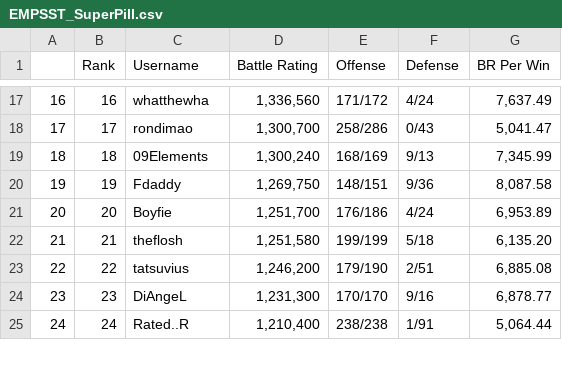
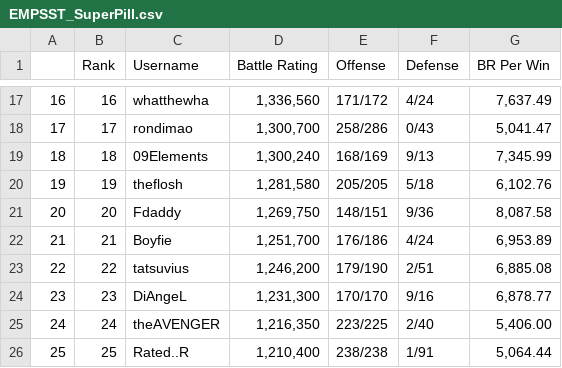
Before and after one commit to mg425/IGAUMobileLeaderboard, a CSV file: Season Leaderboards/iOS/EMPSST_SuperPill.csv, drawn as a sheet; only a part is shown, gaps mark what is left out; removed rows and columns are numbered as before the commit, all else as after; the diff covers the shown part only; the diff names each change by its address in the sheet, - before the commit and + after, or states it on an @@ line.

Commit message:
[Local Script Commit] Season Leaderboard update 2023-02-26 04:18:50 UTC

```diff
--- a/Season Leaderboards/iOS/EMPSST_SuperPill.csv
+++ b/Season Leaderboards/iOS/EMPSST_SuperPill.csv
@@ column A renumbered between rows 12 and 50 @@
+row 20: 19 | 19 | theflosh | 1,281,580 | 205/205 | 5/18 | 6,102.76
-B21 (Rank): 19
+B21 (Rank): 20
-B22 (Rank): 20
+B22 (Rank): 21
-row 22: 21 | 21 | theflosh | 1,251,580 | 199/199 | 5/18 | 6,135.20
+row 25: 24 | 24 | theAVENGER | 1,216,350 | 223/225 | 2/40 | 5,406.00
-B26 (Rank): 24
+B26 (Rank): 25
```
Also changed, not shown: 5 added rows, 6 removed rows and 20 edited cells elsewhere in this file, Season Leaderboards/Android/EMPSST_SuperPill.csv.
